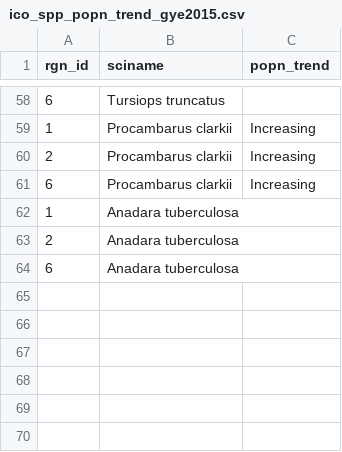
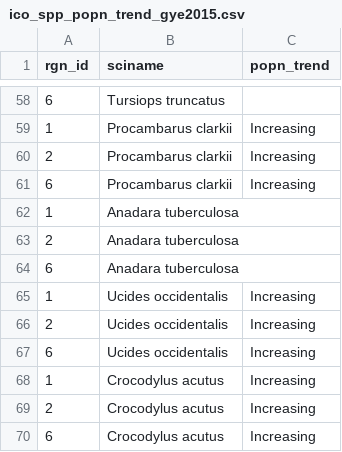
Before and after one commit to OHI-Science/gye, a CSV file: region2015/layers/ico_spp_popn_trend_gye2015.csv, drawn as a sheet; only a part is shown, gaps mark what is left out.

Commit message:
Last minute verification of ALL layers

```diff
--- a/region2015/layers/ico_spp_popn_trend_gye2015.csv
+++ b/region2015/layers/ico_spp_popn_trend_gye2015.csv
@@ -64 +64,7 @@ rgn_id,sciname,popn_trend
 6,Anadara tuberculosa,
+1,Ucides occidentalis,Increasing
+2,Ucides occidentalis,Increasing
+6,Ucides occidentalis,Increasing
+1,Crocodylus acutus,Increasing
+2,Crocodylus acutus,Increasing
+6,Crocodylus acutus,Increasing
```
Also changed, not shown: region2015/layers/ico_spp_extinction_status_gye2015.csv, region2015/scores.csv, 1 other file.
